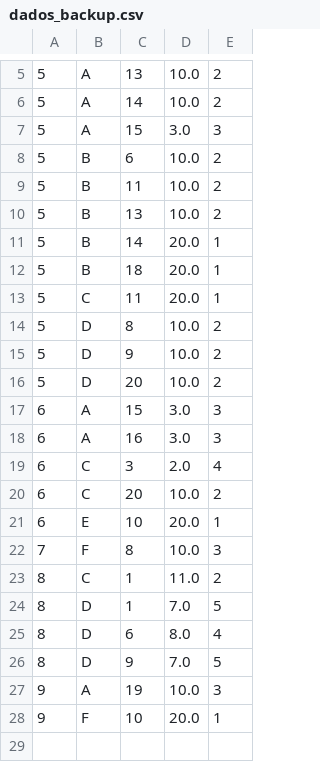
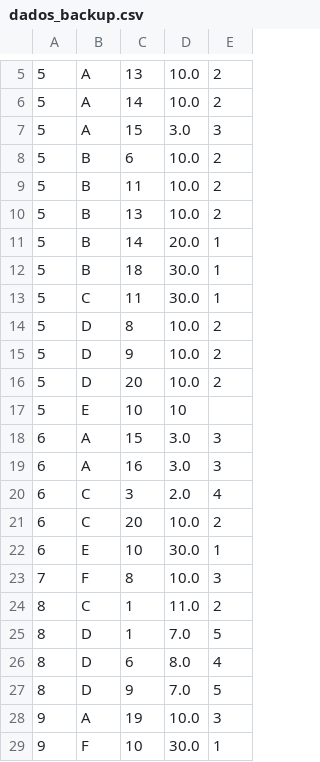
Before and after one commit to websitemath/torredecontrolo, a CSV file: dados_backup.csv, drawn as a sheet; only a part is shown, gaps mark what is left out.

```diff
--- a/dados_backup.csv
+++ b/dados_backup.csv
@@ -11,4 +11,4 @@
 5;B;14;20.0;1
-5;B;18;20.0;1
-5;C;11;20.0;1
+5;B;18;30.0;1
+5;C;11;30.0;1
 5;D;8;10.0;2
@@ -16,2 +16,3 @@
 5;D;20;10.0;2
+5;E;10;10;
 6;A;15;3.0;3
@@ -20,3 +21,3 @@
 6;C;20;10.0;2
-6;E;10;20.0;1
+6;E;10;30.0;1
 7;F;8;10.0;3
@@ -27,2 +28,2 @@
 9;A;19;10.0;3
-9;F;10;20.0;1
+9;F;10;30.0;1
```
Also changed, not shown: dados.csv, 30 other files.
